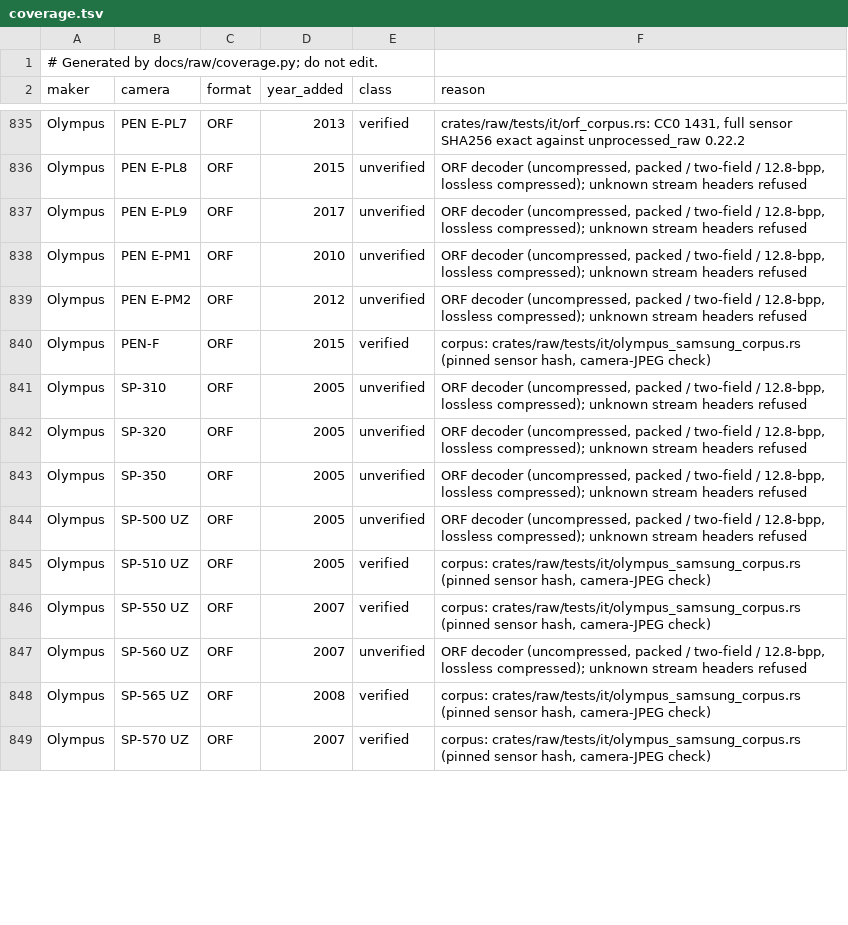
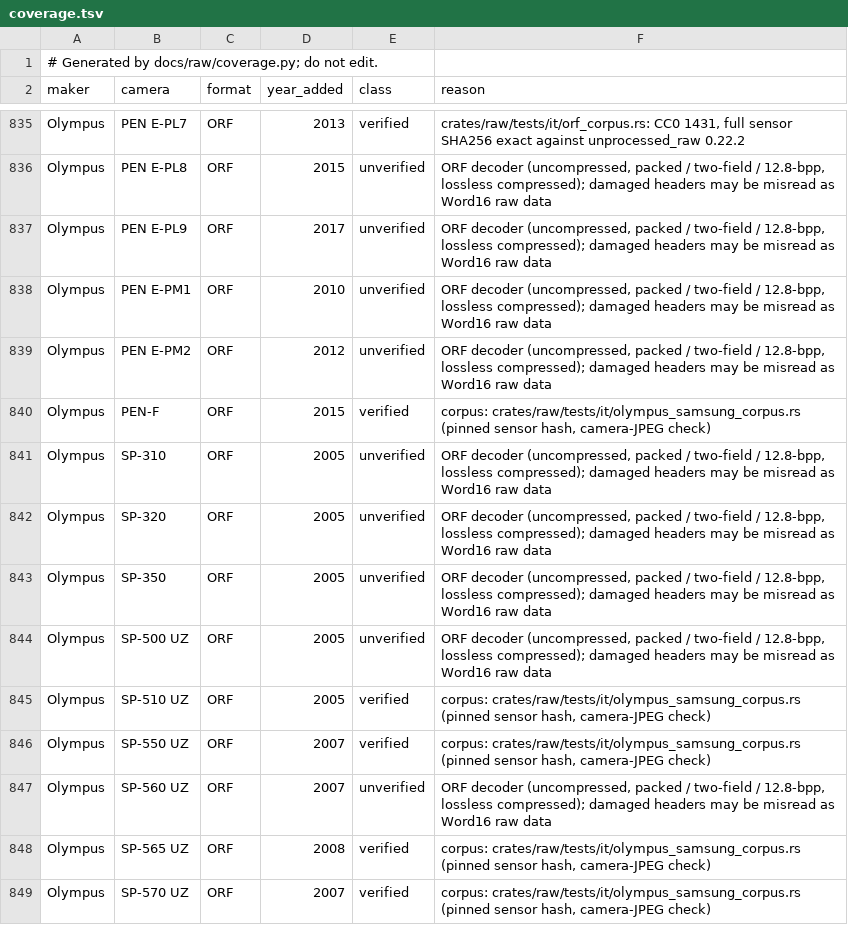
Before and after one commit to storytold/lightcraft, a TSV file: docs/raw/coverage.tsv, drawn as a sheet; only a part is shown, gaps mark what is left out; the diff covers the shown part only; the diff names each change by its address in the sheet, - before the commit and + after, or states it on an @@ line.

Commit message:
M11: reload relinked virtual copies independently
A virtual copy relinked to another file is no longer folded into its original on Reload; the copy shares reload work only while its file path matches. Correct the ORF damaged-header fallback claim (may be misread as Word16 raw data) across docs and generated coverage notes; no ranked gap or coverage count changes.

```diff
--- a/docs/raw/coverage.tsv
+++ b/docs/raw/coverage.tsv
-F836:F839 (reason): …lossless compressed); unknown stream headers refused
+F836:F839 (reason): …lossless compressed); damaged headers may be misread as Word16 raw data
-F841:F844 (reason): …lossless compressed); unknown stream headers refused
+F841:F844 (reason): …lossless compressed); damaged headers may be misread as Word16 raw data
-F847 (reason): …lossless compressed); unknown stream headers refused
+F847 (reason): …lossless compressed); damaged headers may be misread as Word16 raw data
```
Also changed, not shown: 32 edited cells elsewhere in this file, 8 other files.
